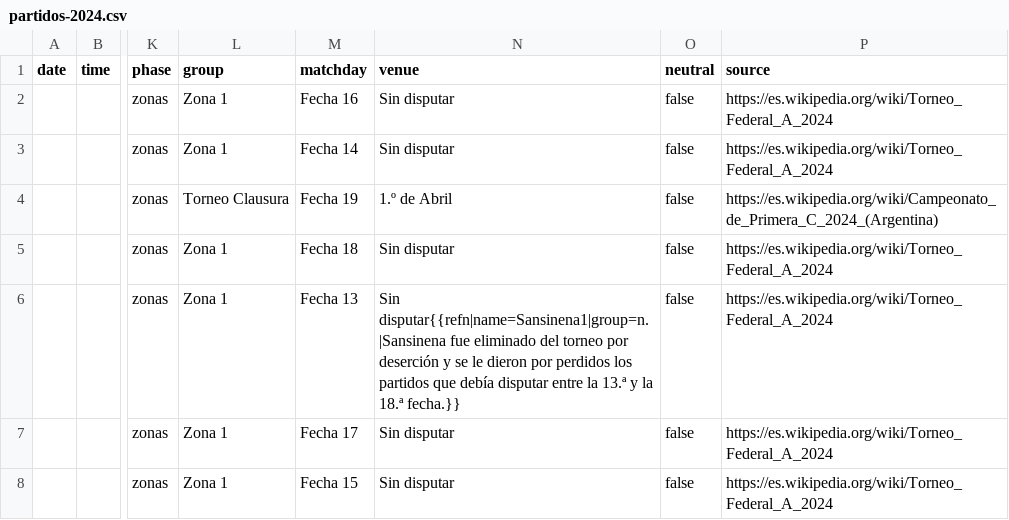
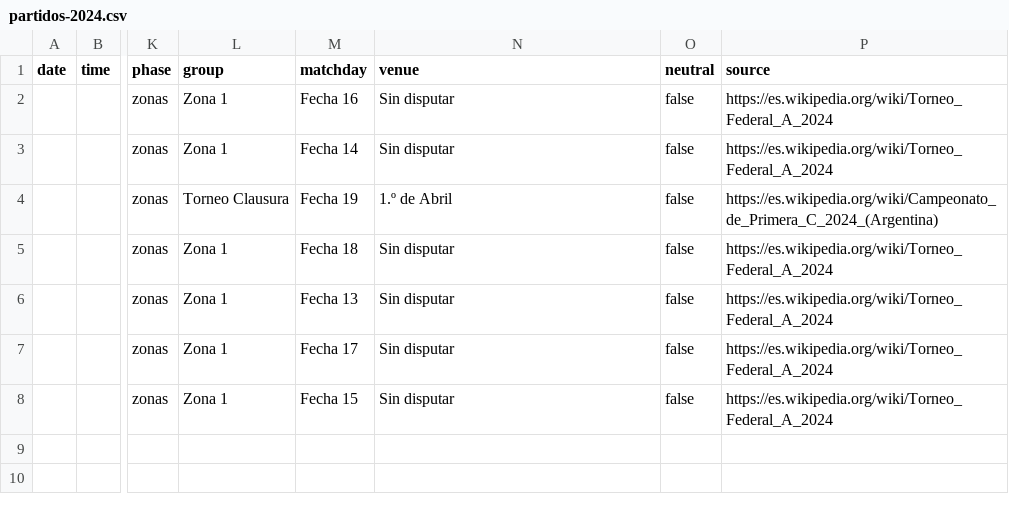
Before and after one commit to rhinoah/futbol-argentino-data, a CSV file: data/sin-fecha/partidos-2024.csv, drawn as a sheet; only a part is shown, gaps mark what is left out; the diff names each change by its address in the sheet, - before the commit and + after, or states it on an @@ line.

```diff
--- a/data/sin-fecha/partidos-2024.csv
+++ b/data/sin-fecha/partidos-2024.csv
-N6 (venue): Sin disputar{{refn|name=Sansinena1|group=n.|Sansinena fue eliminado del torneo por deserción y se le dieron por perdidos los partidos que debía disputar entre la 13.ª y la 18.ª fecha.}}
+N6 (venue): Sin disputar
```
Also changed, not shown: 3 other files.
